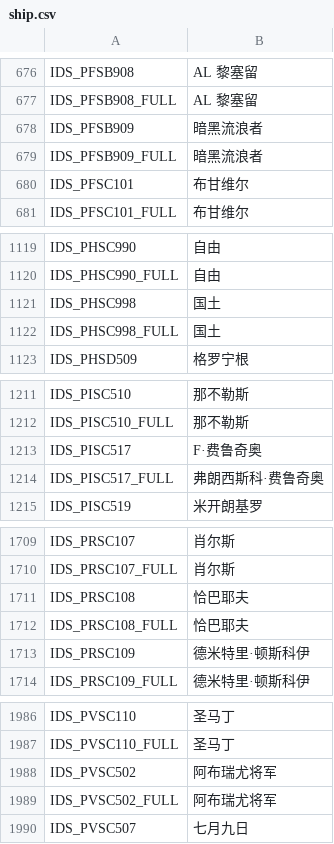
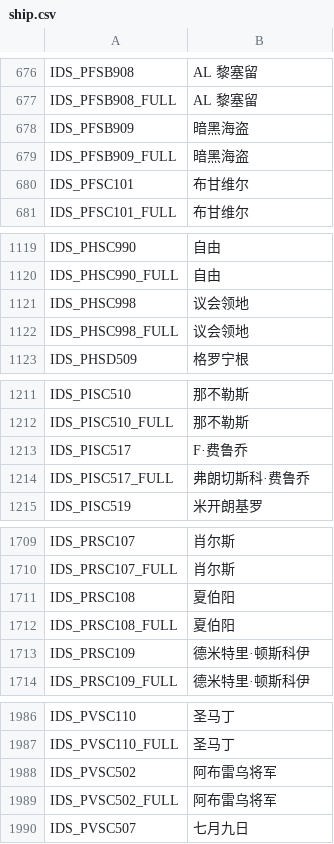
Before and after one commit to XYY1411/wows-zh-shipname-fixes, a CSV file: translations/15.7.0/ship.csv, drawn as a sheet; only a part is shown, gaps mark what is left out.

```diff
--- a/translations/15.7.0/ship.csv
+++ b/translations/15.7.0/ship.csv
@@ -677,4 +677,4 @@ IDS_PFSB908,AL 黎塞留
 IDS_PFSB908_FULL,AL 黎塞留
-IDS_PFSB909,暗黑流浪者
-IDS_PFSB909_FULL,暗黑流浪者
+IDS_PFSB909,暗黑海盗
+IDS_PFSB909_FULL,暗黑海盗
 IDS_PFSC101,布甘维尔
@@ -1120,4 +1120,4 @@ IDS_PHSC990,自由
 IDS_PHSC990_FULL,自由
-IDS_PHSC998,国土
-IDS_PHSC998_FULL,国土
+IDS_PHSC998,议会领地
+IDS_PHSC998_FULL,议会领地
 IDS_PHSD509,格罗宁根
@@ -1212,4 +1212,4 @@ IDS_PISC510,那不勒斯
 IDS_PISC510_FULL,那不勒斯
-IDS_PISC517,F·费鲁奇奥
-IDS_PISC517_FULL,弗朗西斯科·费鲁奇奥
+IDS_PISC517,F·费鲁乔
+IDS_PISC517_FULL,弗朗切斯科·费鲁乔
 IDS_PISC519,米开朗基罗
@@ -1710,4 +1710,4 @@ IDS_PRSC107,肖尔斯
 IDS_PRSC107_FULL,肖尔斯
-IDS_PRSC108,恰巴耶夫
-IDS_PRSC108_FULL,恰巴耶夫
+IDS_PRSC108,夏伯阳
+IDS_PRSC108_FULL,夏伯阳
 IDS_PRSC109,德米特里·顿斯科伊
@@ -1987,4 +1987,4 @@ IDS_PVSC110,圣马丁
 IDS_PVSC110_FULL,圣马丁
-IDS_PVSC502,阿布瑞尤将军
-IDS_PVSC502_FULL,阿布瑞尤将军
+IDS_PVSC502,阿布雷乌将军
+IDS_PVSC502_FULL,阿布雷乌将军
 IDS_PVSC507,七月九日
```
Also changed, not shown: 11 other files.
